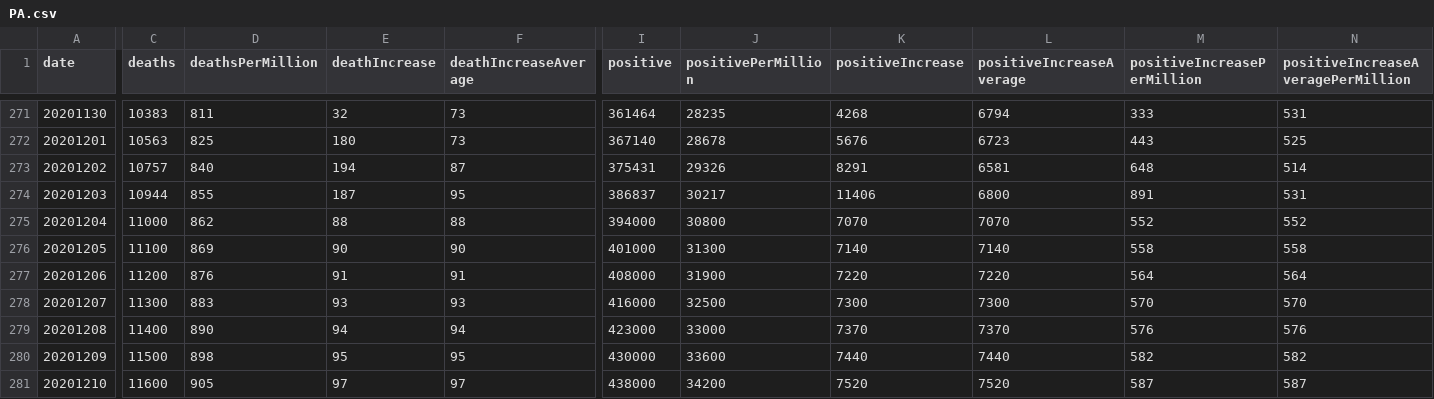
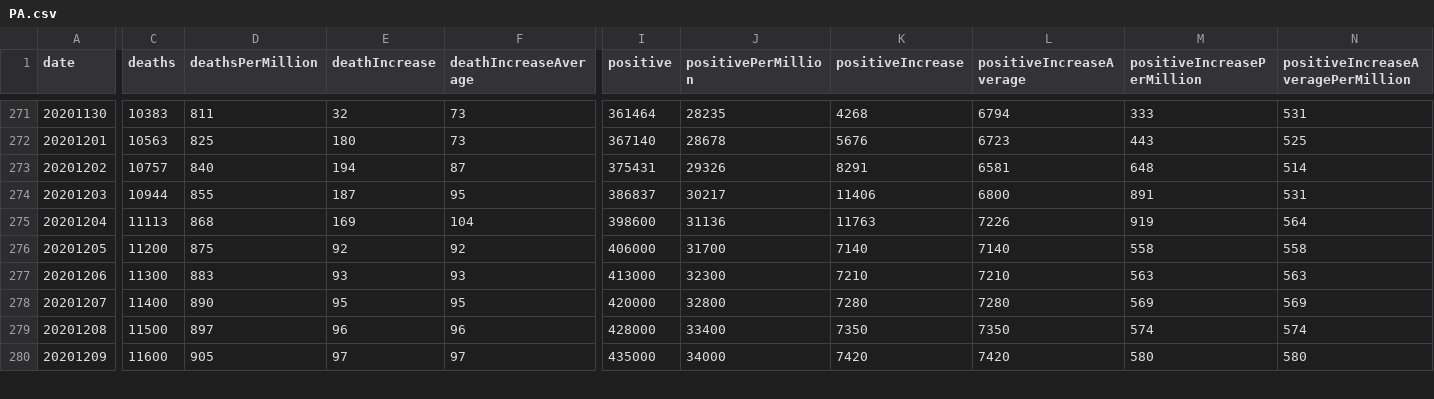
Before and after one commit to mgwalker/covid19-csv, a CSV file: docs/v1/PA.csv, drawn as a sheet; only a part is shown, gaps mark what is left out; removed rows and columns are numbered as before the commit, all else as after; rows hold the shown columns only; the diff covers the shown part only; the diff names each change by its address in the sheet, - before the commit and + after, or states it on an @@ line.

```diff
--- a/docs/v1/PA.csv
+++ b/docs/v1/PA.csv
-row 275: 20201204 | 11000 | 862 | 88 | 88 | 394000 | 30800 | 7070 | 7070 | 552 | 552
+row 275: 20201204 | 11113 | 868 | 169 | 104 | 398600 | 31136 | 11763 | 7226 | 919 | 564
-C276 (deaths): 11100
+C276 (deaths): 11200
-D276 (deathsPerMillion): 869
+D276 (deathsPerMillion): 875
-E276 (deathIncrease): 90
+E276 (deathIncrease): 92
-F276 (deathIncreaseAverage): 90
+F276 (deathIncreaseAverage): 92
-I276 (positive): 401000
+I276 (positive): 406000
-J276 (positivePerMillion): 31300
+J276 (positivePerMillion): 31700
-row 277: 20201206 | 11200 | 876 | 91 | 91 | 408000 | 31900 | 7220 | 7220 | 564 | 564
@@ column A (date) renumbered between rows 277 and 287 @@
-I277 (positive): 416000
+I277 (positive): 413000
-J277 (positivePerMillion): 32500
+J277 (positivePerMillion): 32300
-K277 (positiveIncrease): 7300
+K277 (positiveIncrease): 7210
-L277 (positiveIncreaseAverage): 7300
+L277 (positiveIncreaseAverage): 7210
-M277 (positiveIncreasePerMillion): 570
+M277 (positiveIncreasePerMillion): 563
-N277: 570
+N277: 563
-E278 (deathIncrease): 94
+E278 (deathIncrease): 95
-F278 (deathIncreaseAverage): 94
+F278 (deathIncreaseAverage): 95
-I278 (positive): 423000
+I278 (positive): 420000
-J278 (positivePerMillion): 33000
+J278 (positivePerMillion): 32800
-K278 (positiveIncrease): 7370
+K278 (positiveIncrease): 7280
-L278 (positiveIncreaseAverage): 7370
+L278 (positiveIncreaseAverage): 7280
-M278 (positiveIncreasePerMillion): 576
+M278 (positiveIncreasePerMillion): 569
-N278: 576
+N278: 569
-row 280: 20201209 | 11500 | 898 | 95 | 95 | 430000 | 33600 | 7440 | 7440 | 582 | 582
+row 279: 20201208 | 11500 | 897 | 96 | 96 | 428000 | 33400 | 7350 | 7350 | 574 | 574
-I280 (positive): 438000
+I280 (positive): 435000
-J280 (positivePerMillion): 34200
+J280 (positivePerMillion): 34000
-K280 (positiveIncrease): 7520
+K280 (positiveIncrease): 7420
-L280 (positiveIncreaseAverage): 7520
+L280 (positiveIncreaseAverage): 7420
-M280 (positiveIncreasePerMillion): 587
+M280 (positiveIncreasePerMillion): 580
-N280: 587
+N280: 580
```
Also changed, not shown: 2 added rows and 50 edited cells elsewhere in this file, docs/v1/AL.csv, docs/v1/IL.csv, 54 other files.
